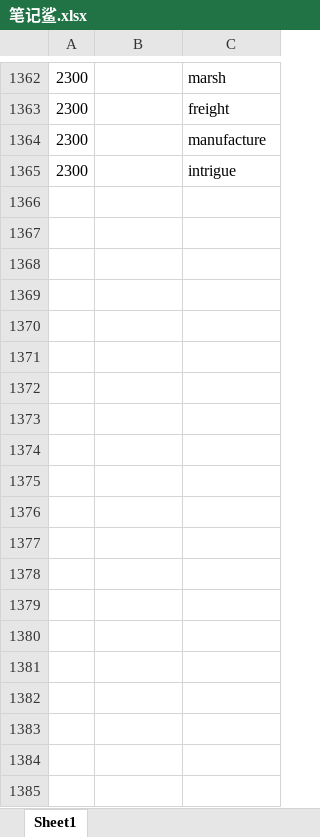
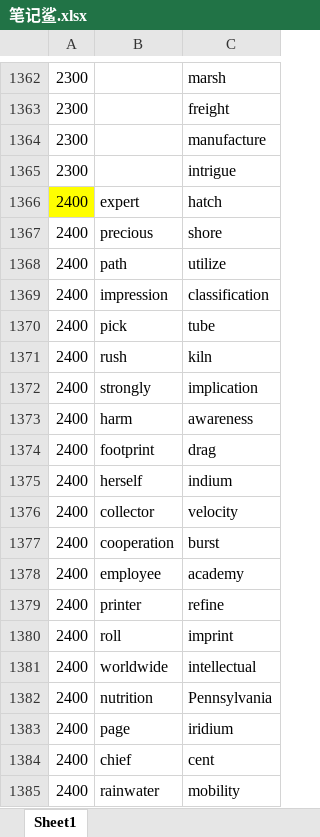
Before and after one commit to ambitiouschild/GitEnglish, an Excel workbook: 笔记鲨.xlsx, sheet Sheet1, drawn as a sheet; only a part is shown, gaps mark what is left out; values as stored, in another font and other column widths than the file's, no borders; the diff covers the shown part only; the diff names each change by its address in the sheet, - before the commit and + after, or states it on an @@ line.

Commit message:
【笔记鲨】单词分类【2400】

```diff
--- a/笔记鲨.xlsx (sheet Sheet1)
+++ b/笔记鲨.xlsx (sheet Sheet1)
+row 1366: 2400 | expert | hatch
+row 1367: 2400 | precious | shore
+row 1368: 2400 | path | utilize
+row 1369: 2400 | impression | classification
+row 1370: 2400 | pick | tube
+row 1371: 2400 | rush | kiln
+row 1372: 2400 | strongly | implication
+row 1373: 2400 | harm | awareness
+row 1374: 2400 | footprint | drag
+row 1375: 2400 | herself | indium
+row 1376: 2400 | collector | velocity
+row 1377: 2400 | cooperation | burst
+row 1378: 2400 | employee | academy
+row 1379: 2400 | printer | refine
+row 1380: 2400 | roll | imprint
+row 1381: 2400 | worldwide | intellectual
+row 1382: 2400 | nutrition | Pennsylvania
+row 1383: 2400 | page | iridium
+row 1384: 2400 | chief | cent
+row 1385: 2400 | rainwater | mobility
```
Also changed, not shown: 53 added rows elsewhere in this sheet.
